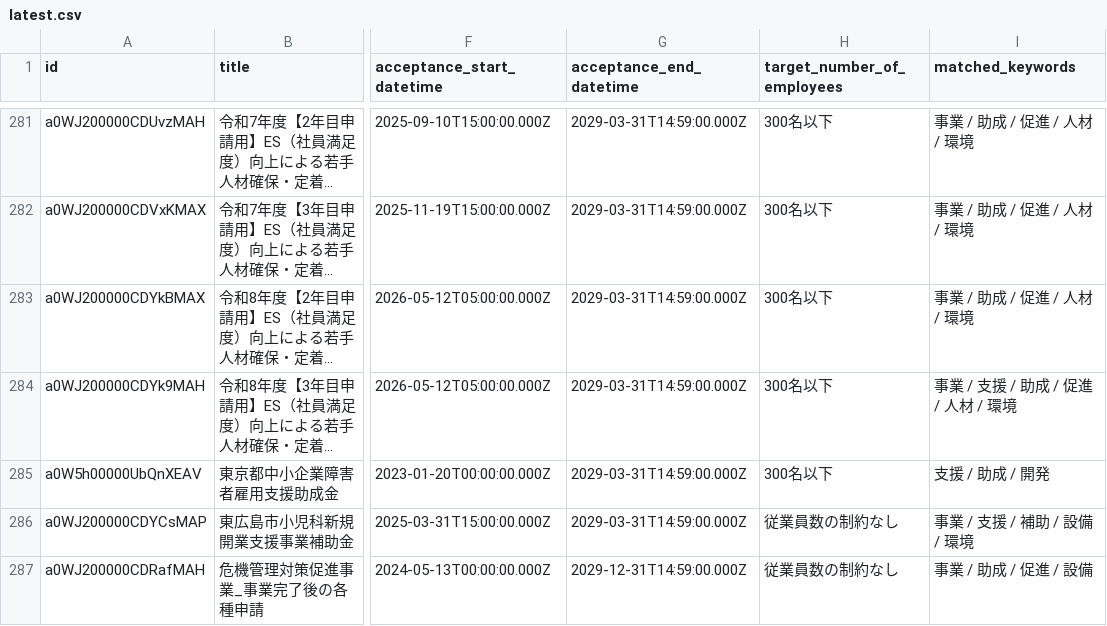
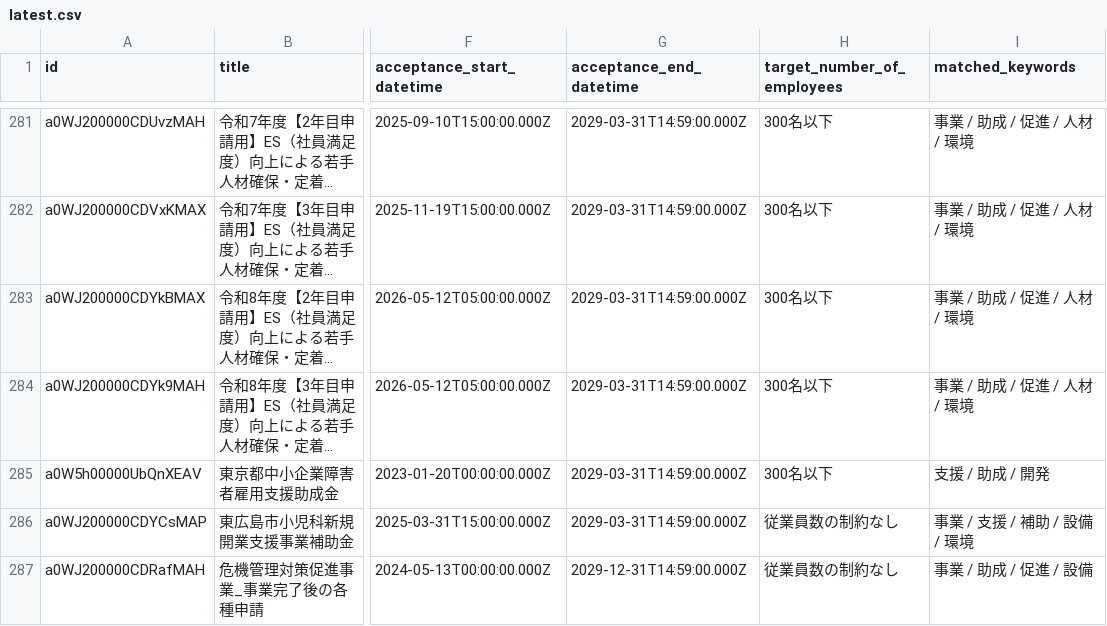
Before and after one commit to softrenzu/RooomMCPninka, a CSV file: data/latest.csv, drawn as a sheet; only a part is shown, gaps mark what is left out; long unchanged cells end in …; the diff names each change by its address in the sheet, - before the commit and + after, or states it on an @@ line.

```diff
--- a/data/latest.csv
+++ b/data/latest.csv
-I284 (matched_keywords): 事業 / 支援 / 助成 / 促進 / 人材 / 環境
+I284 (matched_keywords): 事業 / 助成 / 促進 / 人材 / 環境
```
Also changed, not shown: 4 other files.
